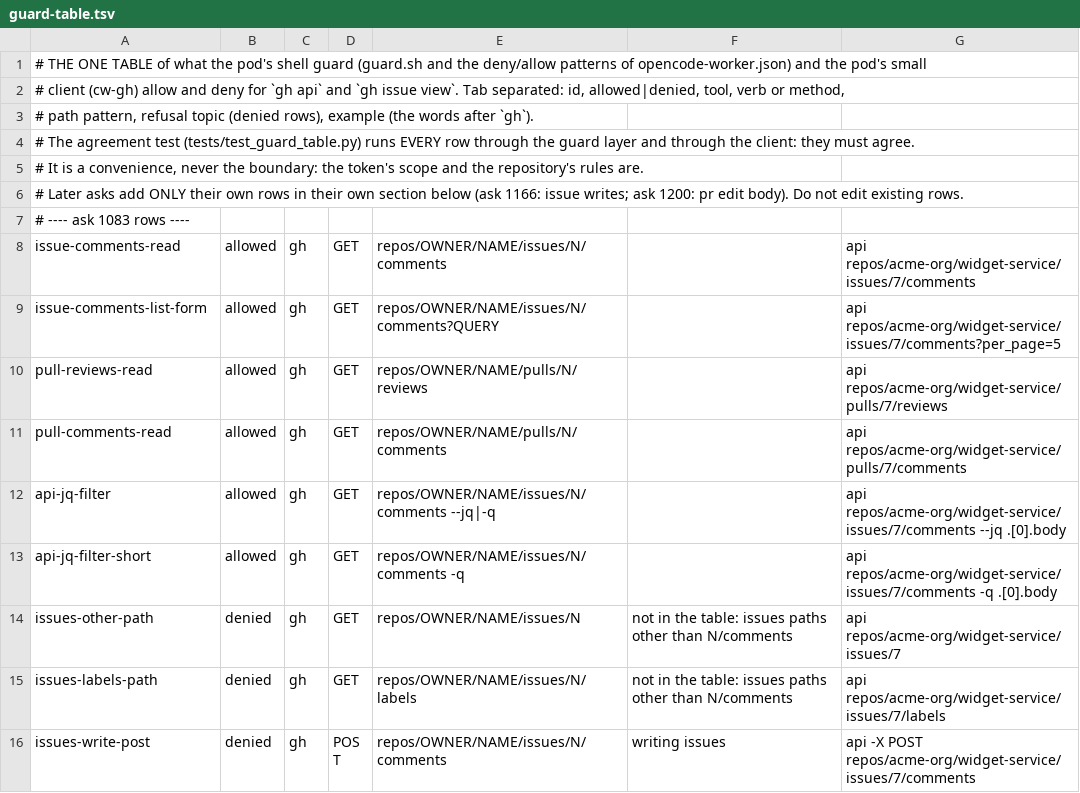
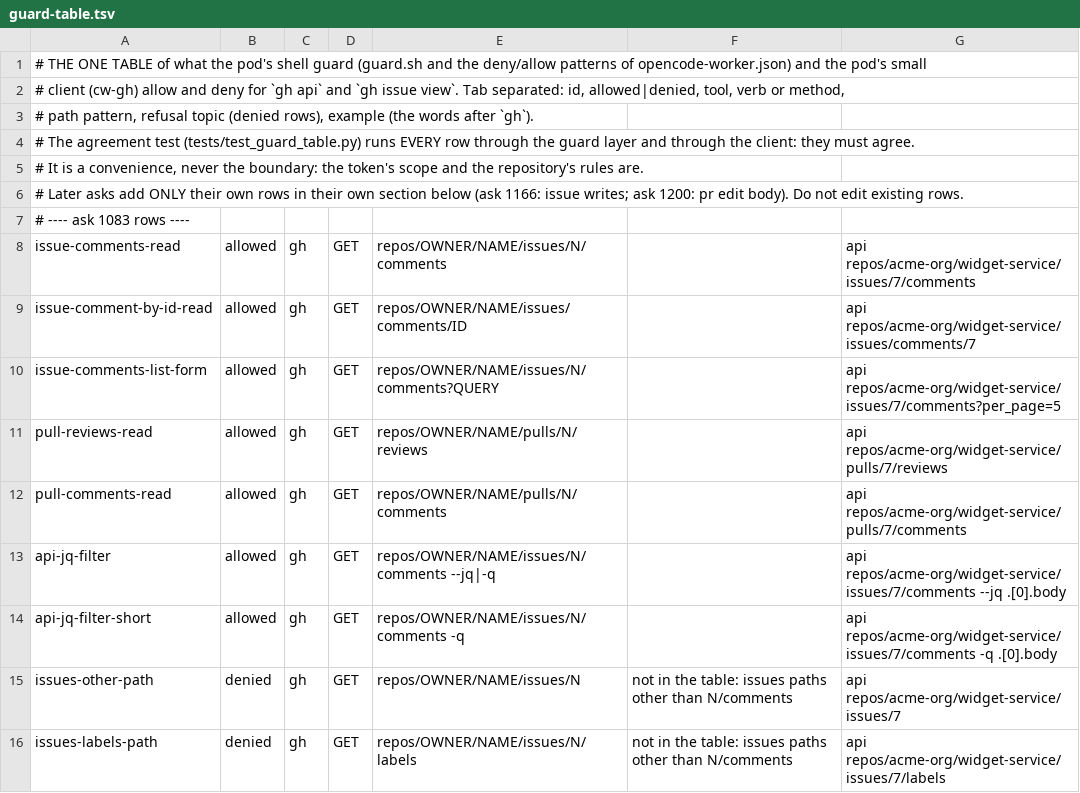
Before and after one commit to adamkaplan/fleet-kit, a TSV file: cloud/worker/guard-table.tsv, drawn as a sheet; only a part is shown; the shorter side is filled out with more unchanged rows; the diff names each change by its address in the sheet, - before the commit and + after, or states it on an @@ line.

Commit message:
Allow the by-id issue comment read in the worker shell rules

```diff
--- a/cloud/worker/guard-table.tsv
+++ b/cloud/worker/guard-table.tsv
+row 9: issue-comment-by-id-read | allowed | gh | GET | repos/OWNER/NAME/issues/comments/ID |  | api repos/acme-org/widget-service/issues/comments/7
```
Also changed, not shown: 4 other files.
